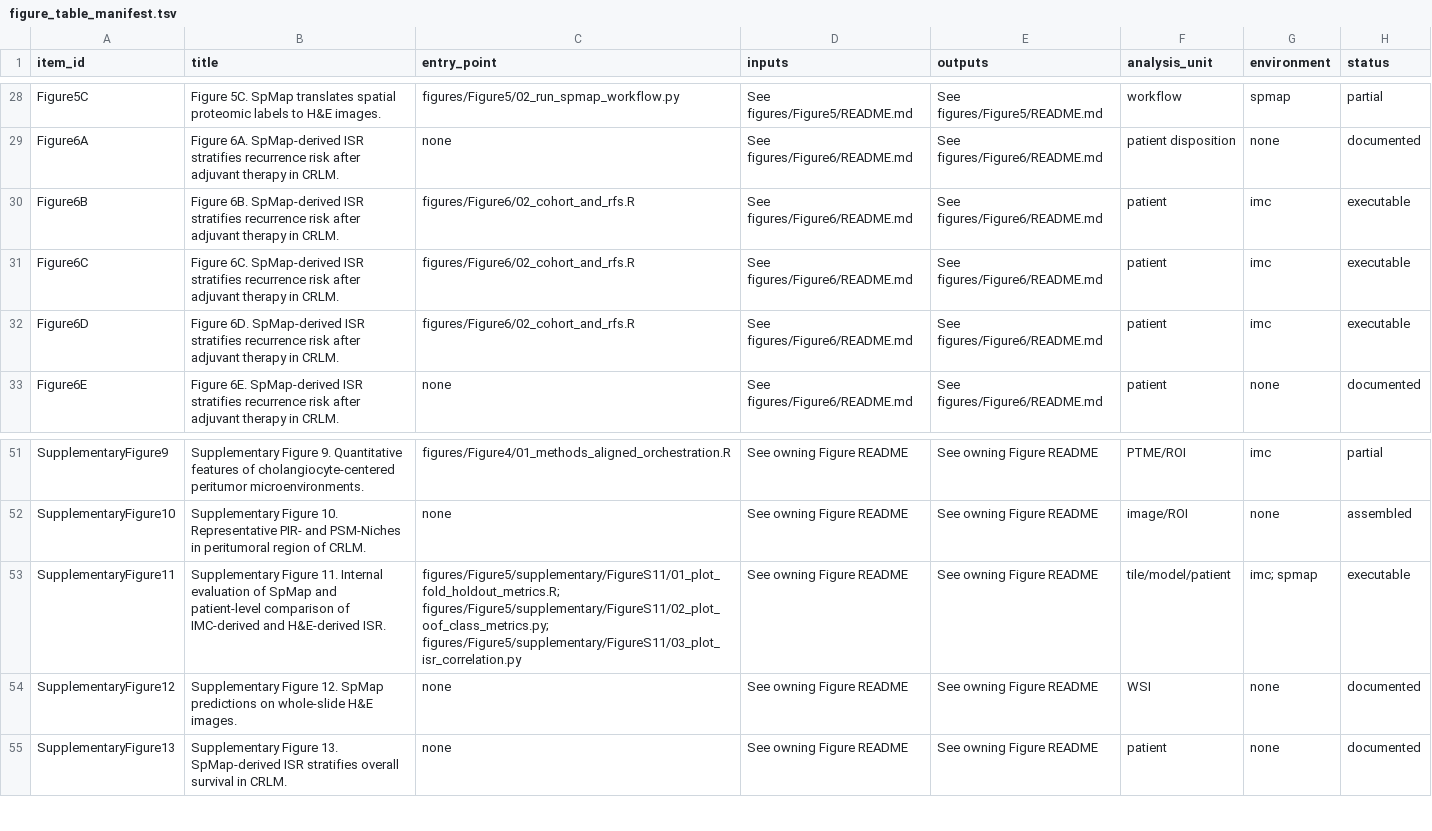
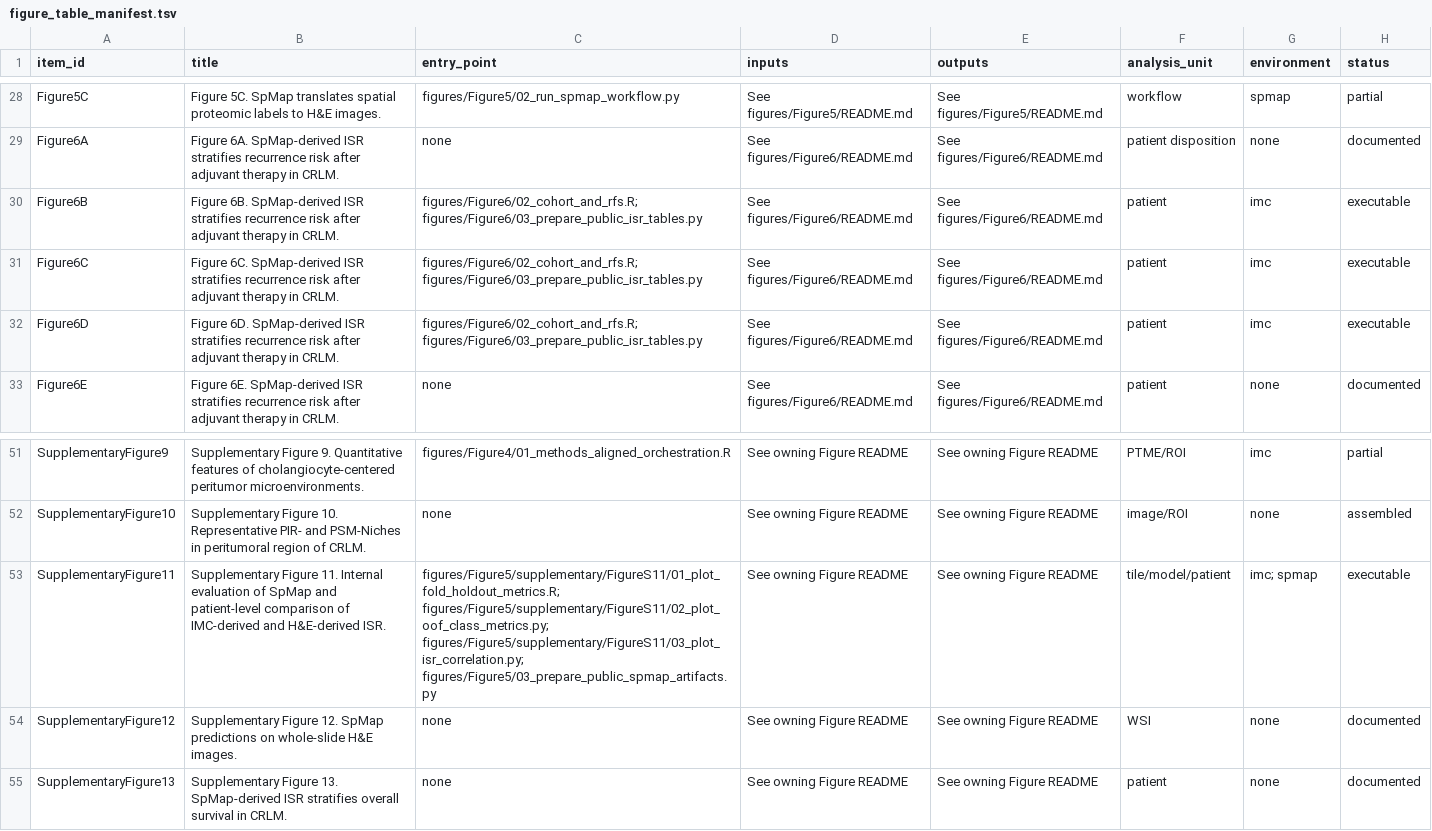
Before and after one commit to LenisLin/CRLM, a TSV file: docs/figure_table_manifest.tsv, drawn as a sheet; only a part is shown, gaps mark what is left out.

```diff
--- a/docs/figure_table_manifest.tsv
+++ b/docs/figure_table_manifest.tsv
@@ -29,5 +29,5 @@ Figure5C	Figure 5C. SpMap translates spatial proteomic labels to H&E images.	fig
 Figure6A	Figure 6A. SpMap-derived ISR stratifies recurrence risk after adjuvant therapy in CRLM.	none	See figures/Figure6/README.md	See figures/Figure6/README.md	patient disposition	none	documented
-Figure6B	Figure 6B. SpMap-derived ISR stratifies recurrence risk after adjuvant therapy in CRLM.	figures/Figure6/02_cohort_and_rfs.R	See figures/Figure6/README.md	See figures/Figure6/README.md	patient	imc	executable
-Figure6C	Figure 6C. SpMap-derived ISR stratifies recurrence risk after adjuvant therapy in CRLM.	figures/Figure6/02_cohort_and_rfs.R	See figures/Figure6/README.md	See figures/Figure6/README.md	patient	imc	executable
-Figure6D	Figure 6D. SpMap-derived ISR stratifies recurrence risk after adjuvant therapy in CRLM.	figures/Figure6/02_cohort_and_rfs.R	See figures/Figure6/README.md	See figures/Figure6/README.md	patient	imc	executable
+Figure6B	Figure 6B. SpMap-derived ISR stratifies recurrence risk after adjuvant therapy in CRLM.	figures/Figure6/02_cohort_and_rfs.R; figures/Figure6/03_prepare_public_isr_tables.py	See figures/Figure6/README.md	See figures/Figure6/README.md	patient	imc	executable
+Figure6C	Figure 6C. SpMap-derived ISR stratifies recurrence risk after adjuvant therapy in CRLM.	figures/Figure6/02_cohort_and_rfs.R; figures/Figure6/03_prepare_public_isr_tables.py	See figures/Figure6/README.md	See figures/Figure6/README.md	patient	imc	executable
+Figure6D	Figure 6D. SpMap-derived ISR stratifies recurrence risk after adjuvant therapy in CRLM.	figures/Figure6/02_cohort_and_rfs.R; figures/Figure6/03_prepare_public_isr_tables.py	See figures/Figure6/README.md	See figures/Figure6/README.md	patient	imc	executable
 Figure6E	Figure 6E. SpMap-derived ISR stratifies recurrence risk after adjuvant therapy in CRLM.	none	See figures/Figure6/README.md	See figures/Figure6/README.md	patient	none	documented
@@ -52,3 +52,3 @@ SupplementaryFigure9	Supplementary Figure 9. Quantitative features of cholangioc
 SupplementaryFigure10	Supplementary Figure 10. Representative PIR- and PSM-Niches in peritumoral region of CRLM.	none	See owning Figure README	See owning Figure README	image/ROI	none	assembled
-SupplementaryFigure11	Supplementary Figure 11. Internal evaluation of SpMap and patient-level comparison of IMC-derived and H&E-derived ISR.	figures/Figure5/supplementary/FigureS11/01_plot_fold_holdout_metrics.R; figures/Figure5/supplementary/FigureS11/02_plot_oof_class_metrics.py; figures/Figure5/supplementary/FigureS11/03_plot_isr_correlation.py	See owning Figure README	See owning Figure README	tile/model/patient	imc; spmap	executable
+SupplementaryFigure11	Supplementary Figure 11. Internal evaluation of SpMap and patient-level comparison of IMC-derived and H&E-derived ISR.	figures/Figure5/supplementary/FigureS11/01_plot_fold_holdout_metrics.R; figures/Figure5/supplementary/FigureS11/02_plot_oof_class_metrics.py; figures/Figure5/supplementary/FigureS11/03_plot_isr_correlation.py; figures/Figure5/03_prepare_public_spmap_artifacts.py	See owning Figure README	See owning Figure README	tile/model/patient	imc; spmap	executable
 SupplementaryFigure12	Supplementary Figure 12. SpMap predictions on whole-slide H&E images.	none	See owning Figure README	See owning Figure README	WSI	none	documented
```
Also changed, not shown: docs/provenance_manifest.tsv, 12 other files.
